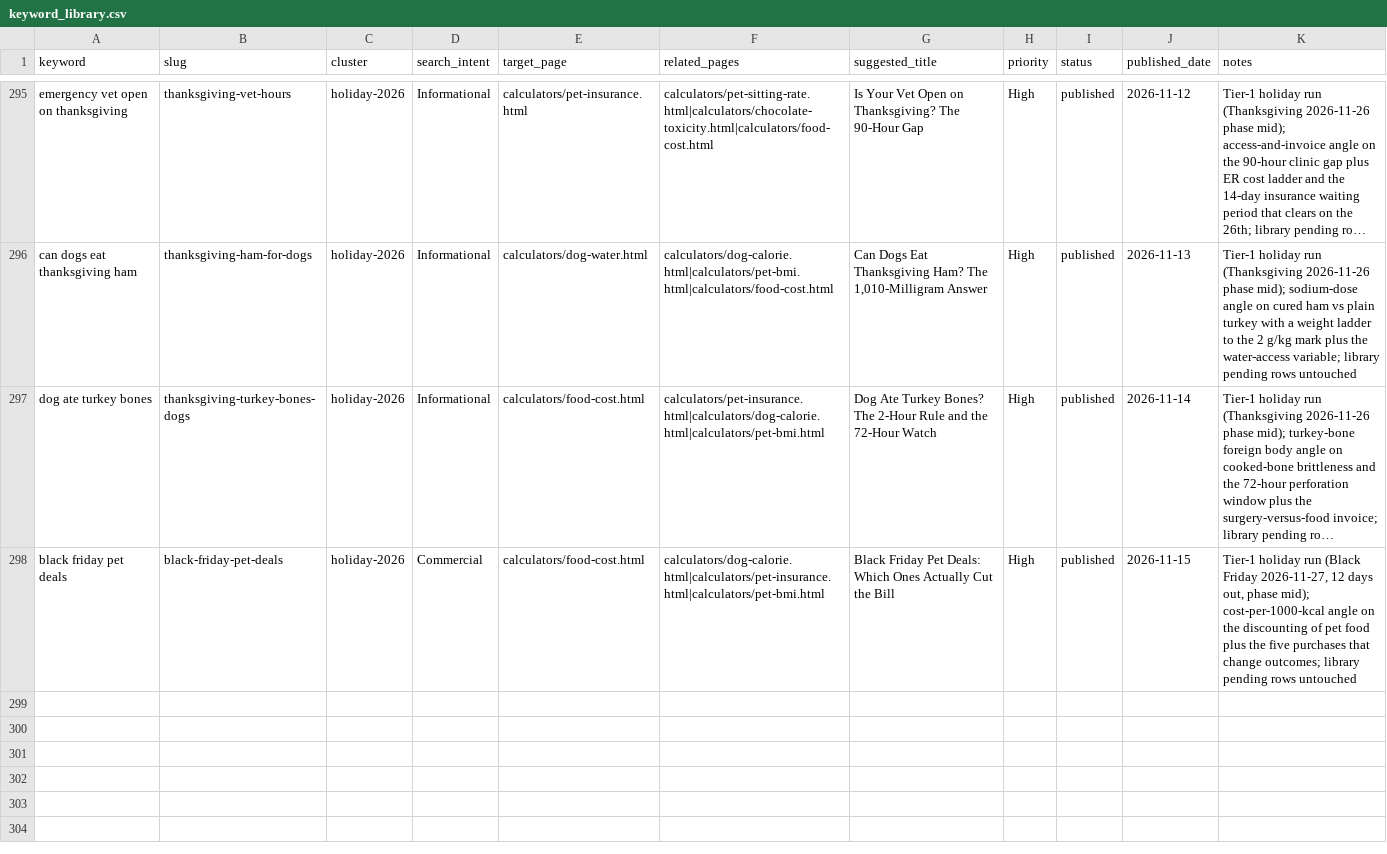
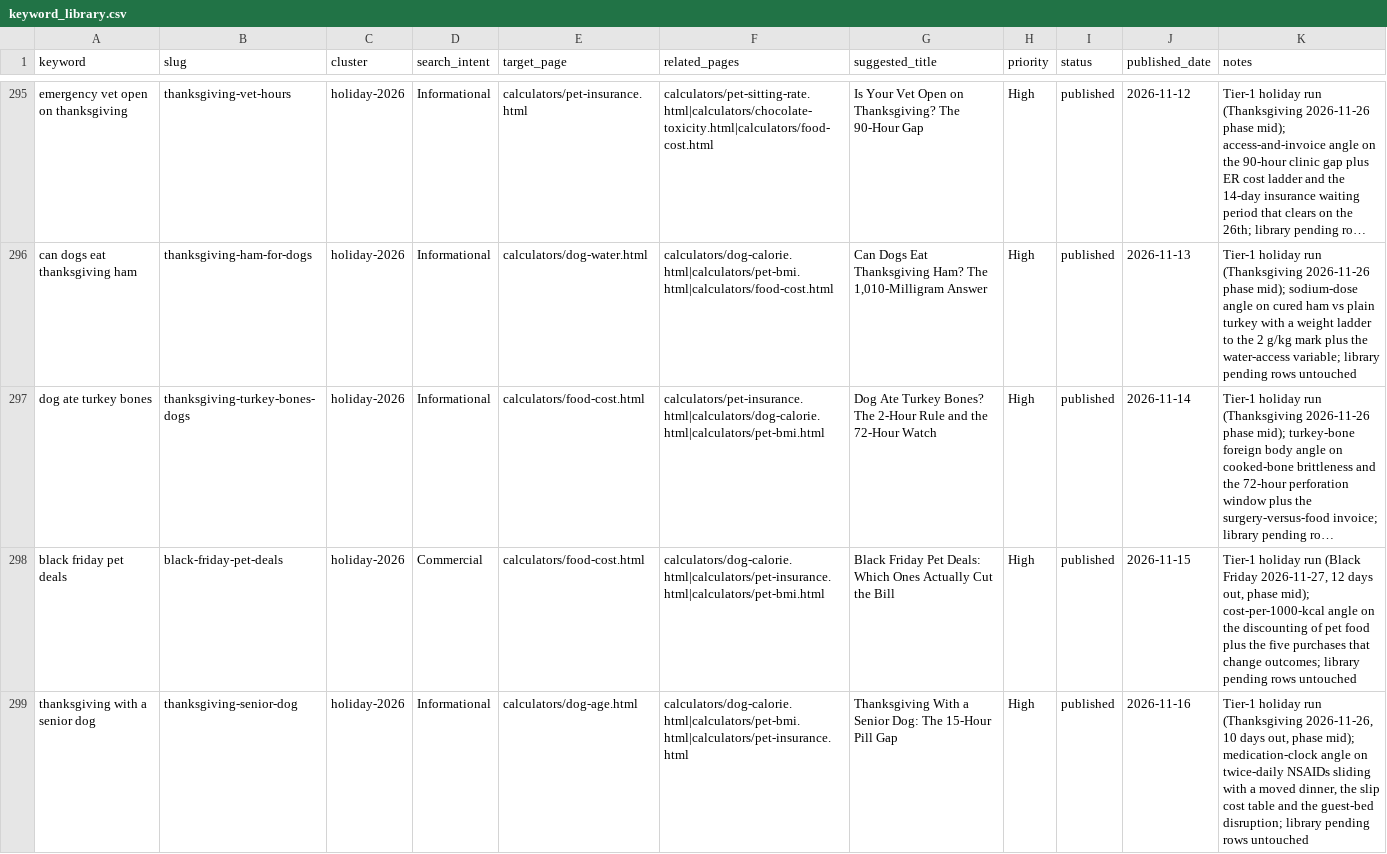
Before and after one commit to Zhou-Xiaoyong/petcalchub, a CSV file: keyword_library.csv, drawn as a sheet; only a part is shown, gaps mark what is left out; long unchanged cells end in …; the diff names each change by its address in the sheet, - before the commit and + after, or states it on an @@ line.

Commit message:
content: publish 'thanksgiving with a senior dog' (long-tail pipeline)

```diff
--- a/keyword_library.csv
+++ b/keyword_library.csv
+row 299: thanksgiving with a senior dog | thanksgiving-senior-dog | holiday-2026 | Informational | calculators/dog-age.html | calculators/dog-calorie.html|calculators/pet-bmi.html|calculators/pet-insurance.html | Thanksgiving With a Senior Dog: The 15-Hour Pill Gap | High | published | 2026-11-16 | Tier-1 holiday run (Thanksgiving 2026-11-26, 10 days out, phase mid); medication-clock angle on twice-daily NSAIDs sliding with a moved dinner, the slip cost table and the guest-bed disruption; library pending rows untouched
```
Also changed, not shown: 5 other files.
